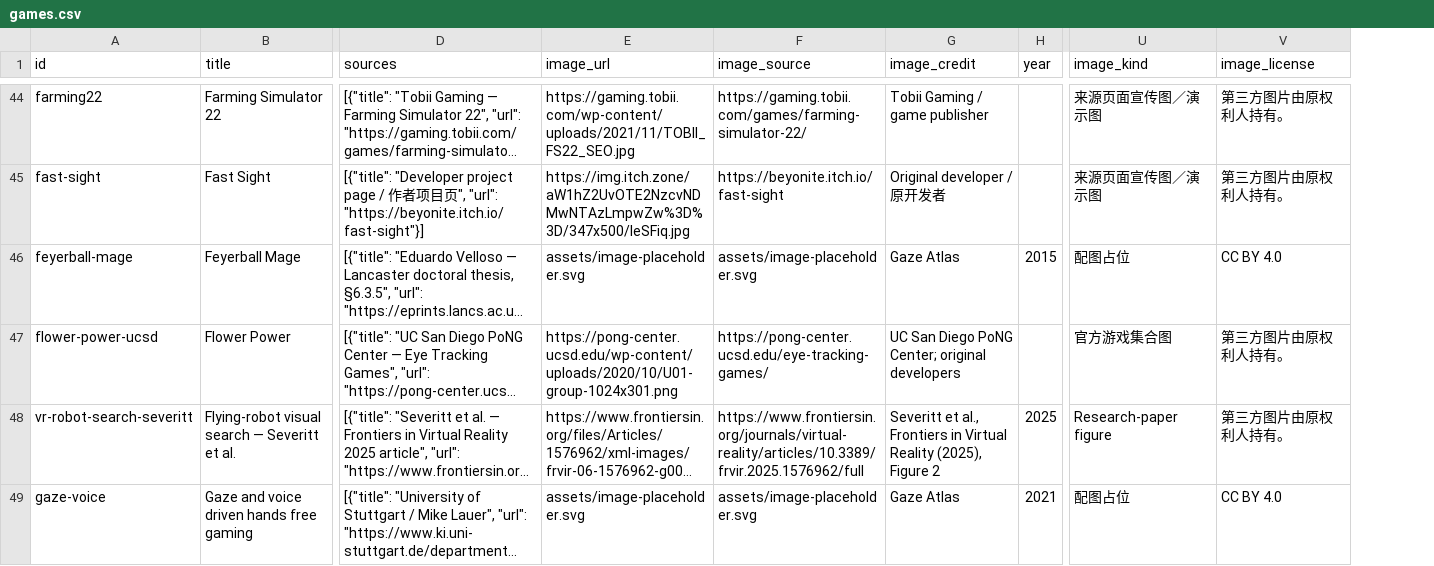
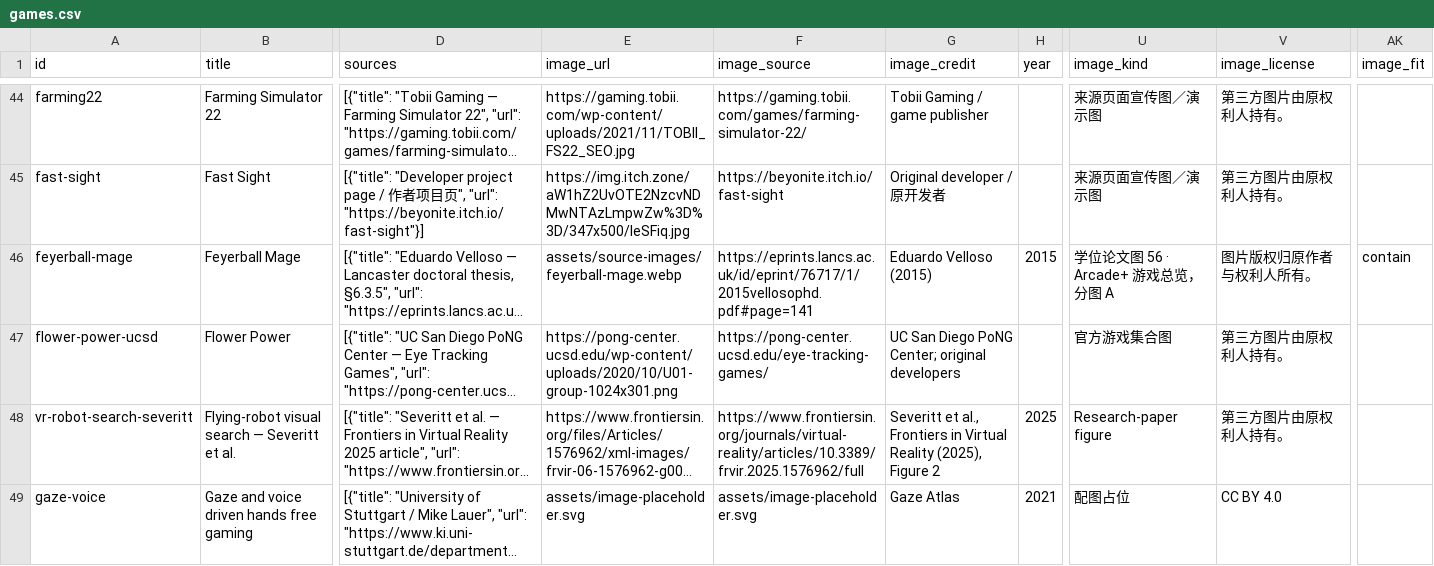
Before and after one commit to WeiWu0115/eyeTrackingGame_OpenDataBase, a CSV file: data/games.csv, drawn as a sheet; only a part is shown, gaps mark what is left out; long unchanged cells end in …; the diff covers the shown part only; the diff names each change by its address in the sheet, - before the commit and + after, or states it on an @@ line.

```diff
--- a/data/games.csv
+++ b/data/games.csv
+column AK (image_fit), row 46: contain
-E46 (image_url): assets/image-placeholder.svg
+E46 (image_url): assets/source-images/feyerball-mage.webp
-F46 (image_source): assets/image-placeholder.svg
+F46 (image_source): https://eprints.lancs.ac.uk/id/eprint/76717/1/2015vellosophd.pdf#page=141
-G46 (image_credit): Gaze Atlas
+G46 (image_credit): Eduardo Velloso (2015)
-U46 (image_kind): 配图占位
+U46 (image_kind): 学位论文图 56 · Arcade+ 游戏总览，分图 A
-V46 (image_license): CC BY 4.0
+V46 (image_license): 图片版权归原作者与权利人所有。
```
Also changed, not shown: 155 edited cells elsewhere in this file, en/data/games.csv, 47 other files.
